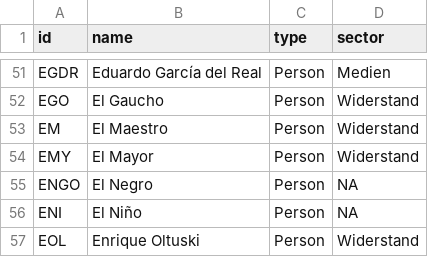
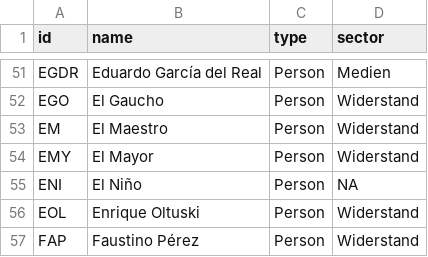
Before and after one commit to mp171/SNAProjektCheGuevara, a CSV file: Kubanische Revolution - Nodelist.csv, drawn as a sheet; only a part is shown, gaps mark what is left out; the shorter side is filled out with more unchanged rows.

Commit message:
Update Kubanische Revolution - Nodelist.csv

```diff
--- a/Kubanische Revolution - Nodelist.csv
+++ b/Kubanische Revolution - Nodelist.csv
@@ -54,3 +54,2 @@ EM,El Maestro,Person,Widerstand
 EMY,El Mayor,Person,Widerstand
-ENGO,El Negro,Person,NA
 ENI,El Niño,Person,NA
```
